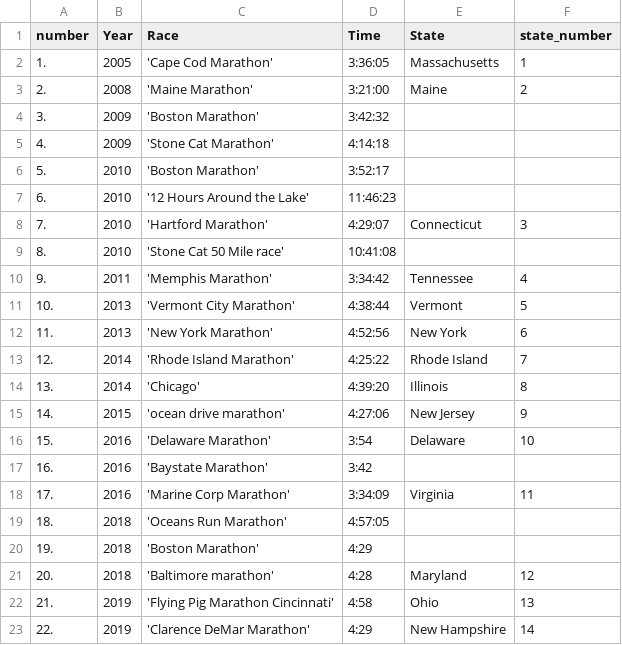
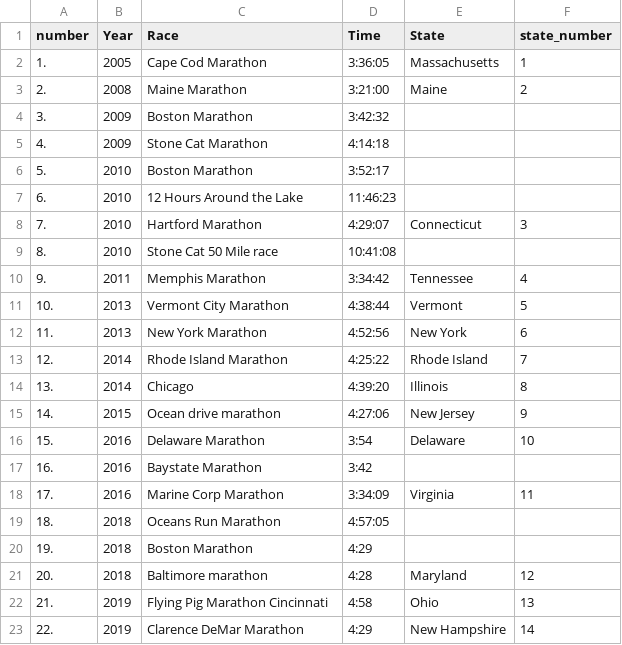
Before and after one commit to lcommons/portfolio, a CSV file: data/races.csv, drawn as a sheet.

Commit message:
Update races.csv

```diff
--- a/data/races.csv
+++ b/data/races.csv
@@ -1,23 +1,23 @@
 number,Year,	Race,	Time,	State,	state_number
-1.,	2005,	'Cape Cod Marathon',	3:36:05,	Massachusetts,	1
-2.,	2008,	'Maine Marathon'	,3:21:00	,Maine,	2
-3.,	2009,	'Boston Marathon'	,3:42:32		,,
-4.,	2009,	'Stone Cat Marathon',	4:14:18	,	,
-5.,	2010,	'Boston Marathon'	,3:52:17		,,
-6.,	2010,	'12 Hours Around the Lake',	11:46:23,,		
-7.,	2010,	'Hartford Marathon',	4:29:07	,Connecticut,	3
-8.,	2010,	'Stone Cat 50 Mile race',	10:41:08,		,
-9.,	2011,	'Memphis Marathon'	,3:34:42	,Tennessee,	4
-10.,	2013,	'Vermont City Marathon',	4:38:44,	Vermont,	5
-11.,	2013,	'New York Marathon'	,4:52:56,	New York,	6
-12.,	2014,	'Rhode Island Marathon',	4:25:22	,Rhode Island	,7
-13.,	2014,	'Chicago'	,4:39:20	,Illinois	,8
-14.,	2015,	'ocean drive marathon'	,4:27:06,	New Jersey,	9
-15.,	2016,	'Delaware Marathon',	3:54	,Delaware	,10
-16.,	2016,	'Baystate Marathon'	,3:42		,,
-17.,	2016,	'Marine Corp Marathon',	3:34:09	,Virginia	,11
-18.,	2018,	'Oceans Run Marathon'	,4:57:05,		,
-19.,	2018,	'Boston Marathon'	,4:29	,	,
-20.,	2018,	'Baltimore marathon',	4:28	,Maryland	,12
-21.,	2019,	'Flying Pig Marathon Cincinnati',	4:58,	Ohio	,13
-22.,	2019,	'Clarence DeMar Marathon',	4:29	,New Hampshire,	14
+1.,	2005,	Cape Cod Marathon,	3:36:05,	Massachusetts,	1
+2.,	2008,	Maine Marathon,3:21:00	,Maine,	2
+3.,	2009,	Boston Marathon,3:42:32		,,
+4.,	2009,	Stone Cat Marathon,	4:14:18	,	,
+5.,	2010,	Boston Marathon,3:52:17		,,
+6.,	2010,	12 Hours Around the Lake,	11:46:23,,		
+7.,	2010,	Hartford Marathon,	4:29:07	,Connecticut,	3
+8.,	2010,	Stone Cat 50 Mile race,	10:41:08,		,
+9.,	2011,	Memphis Marathon,3:34:42	,Tennessee,	4
+10.,	2013,	Vermont City Marathon,	4:38:44,	Vermont,	5
+11.,	2013,	New York Marathon,4:52:56,	New York,	6
+12.,	2014,	Rhode Island Marathon,	4:25:22	,Rhode Island	,7
+13.,	2014,	Chicago,4:39:20	,Illinois	,8
+14.,	2015,	Ocean drive marathon,4:27:06,	New Jersey,	9
+15.,	2016,	Delaware Marathon,	3:54	,Delaware	,10
+16.,	2016,	Baystate Marathon,3:42		,,
+17.,	2016,	Marine Corp Marathon,	3:34:09	,Virginia	,11
+18.,	2018,	Oceans Run Marathon,4:57:05,		,
+19.,	2018,	Boston Marathon,4:29	,	,
+20.,	2018,	Baltimore marathon,	4:28	,Maryland	,12
+21.,	2019,	Flying Pig Marathon Cincinnati,	4:58,	Ohio	,13
+22.,	2019,	Clarence DeMar Marathon,	4:29	,New Hampshire,	14
```
